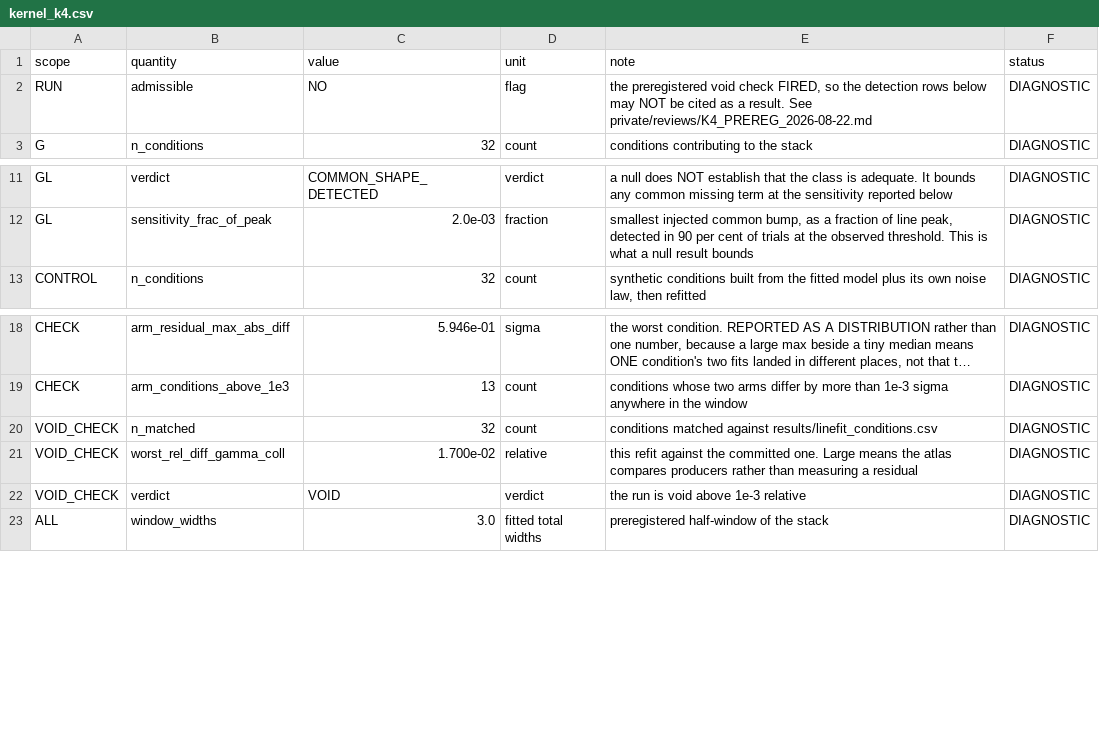
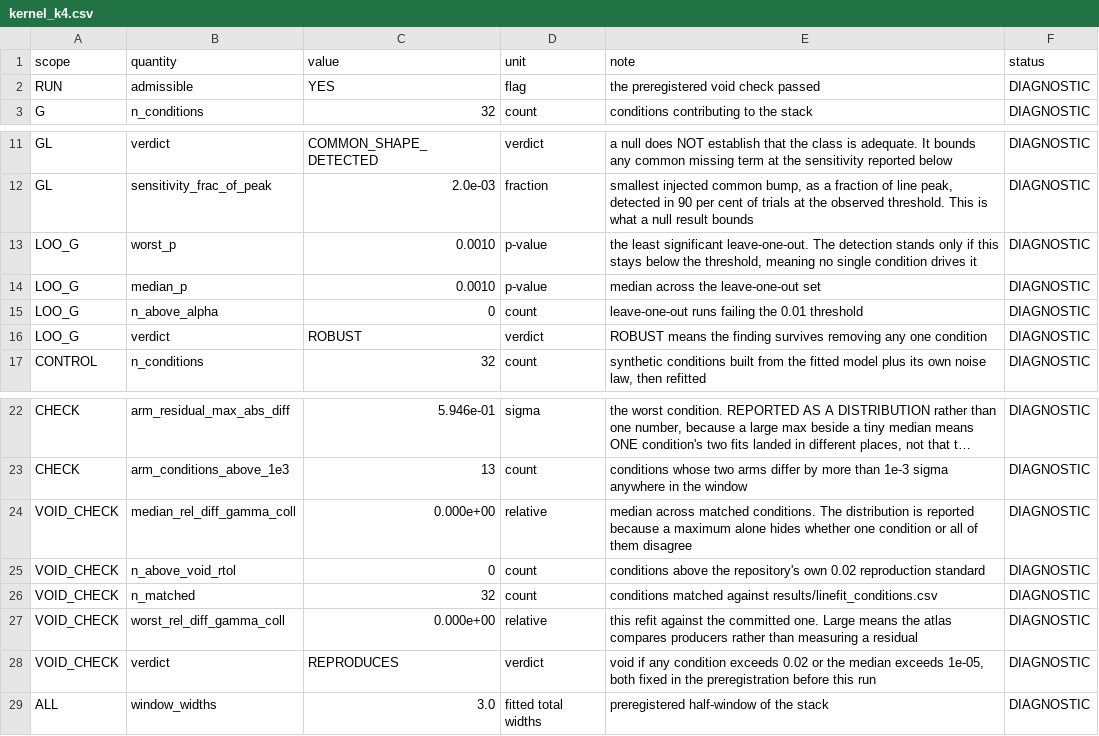
Before and after one commit to MichelangeloDondi/Rb-5S-6S-analysis, a CSV file: results/kernel_k4.csv, drawn as a sheet; only a part is shown, gaps mark what is left out; long unchanged cells end in …; addresses are those after the commit; the diff names each change by its address in the sheet, - before the commit and + after, or states it on an @@ line.

Commit message:
Port: the environment migration, and the atlas re-run across it
The committed digits are now made under Python 3.14.6 and numpy 2.5.2 rather
than 3.9.6 and 2.0.2, with the full dependency layer recorded row by row.

Of 58 committed result files, 56 reproduce across the change. The two that move
move for one reason: the single condition the data cannot constrain, t_sweep
4121 at 70 C, has its width split move 13 per cent while its total width moves
0.09. That row is noise floor limited and its sigma_laser error is four times
its sigma_laser.

The atlas re-ran under a freeze in which only the environment differed. All
fourteen detection rows are bit-identical, both arms sit at the permutation
floor, leave-one-out is robust and the synthetic control is clean. The two rows
that moved measure agreement between its refits and the committed inputs, and
they went to exactly zero. Both directions were predicted in writing before the
run. The 1.700e-02 that moved is the same condition and the same number the
atlas first voided on, so the void, the linefit drift and the identifiability
drift were one event seen three times.

All 37 figures travel in this commit because their freshness stamp hashes every
committed result, so the six changed CSVs and the figures are green together or
neither is. The condition number is quoted on seven pages and all seven now say
345.

```diff
--- a/results/kernel_k4.csv
+++ b/results/kernel_k4.csv
-C2 (value): NO
+C2 (value): YES
-E2 (note): …void check FIRED, so the detection rows below may NOT be cited as a result. See private/reviews/K4_PREREG_2026-08-22.md
+E2 (note): …void check passed
+row 13: LOO_G | worst_p | 0.0010 | p-value | the least significant leave-one-out. The detection stands only if this stays below the threshold, meaning no single condition drives it | DIAGNOSTIC
+row 14: LOO_G | median_p | 0.0010 | p-value | median across the leave-one-out set | DIAGNOSTIC
+row 15: LOO_G | n_above_alpha | 0 | count | leave-one-out runs failing the 0.01 threshold | DIAGNOSTIC
+row 16: LOO_G | verdict | ROBUST | verdict | ROBUST means the finding survives removing any one condition | DIAGNOSTIC
+row 24: VOID_CHECK | median_rel_diff_gamma_coll | 0.000e+00 | relative | median across matched conditions. The distribution is reported because a maximum alone hides whether one condition or all of them disagree | DIAGNOSTIC
+row 25: VOID_CHECK | n_above_void_rtol | 0 | count | conditions above the repository's own 0.02 reproduction standard | DIAGNOSTIC
-C27 (value): 1.700e-02
+C27 (value): 0.000e+00
-C28 (value): VOID
+C28 (value): REPRODUCES
-E28 (note): the run is void above 1e-3 relative
+E28 (note): void if any condition exceeds 0.02 or the median exceeds 1e-05, both fixed in the preregistration before this run
```
Also changed, not shown: results/identifiability.csv, results/identifiability_profile.csv, 51 other files.
